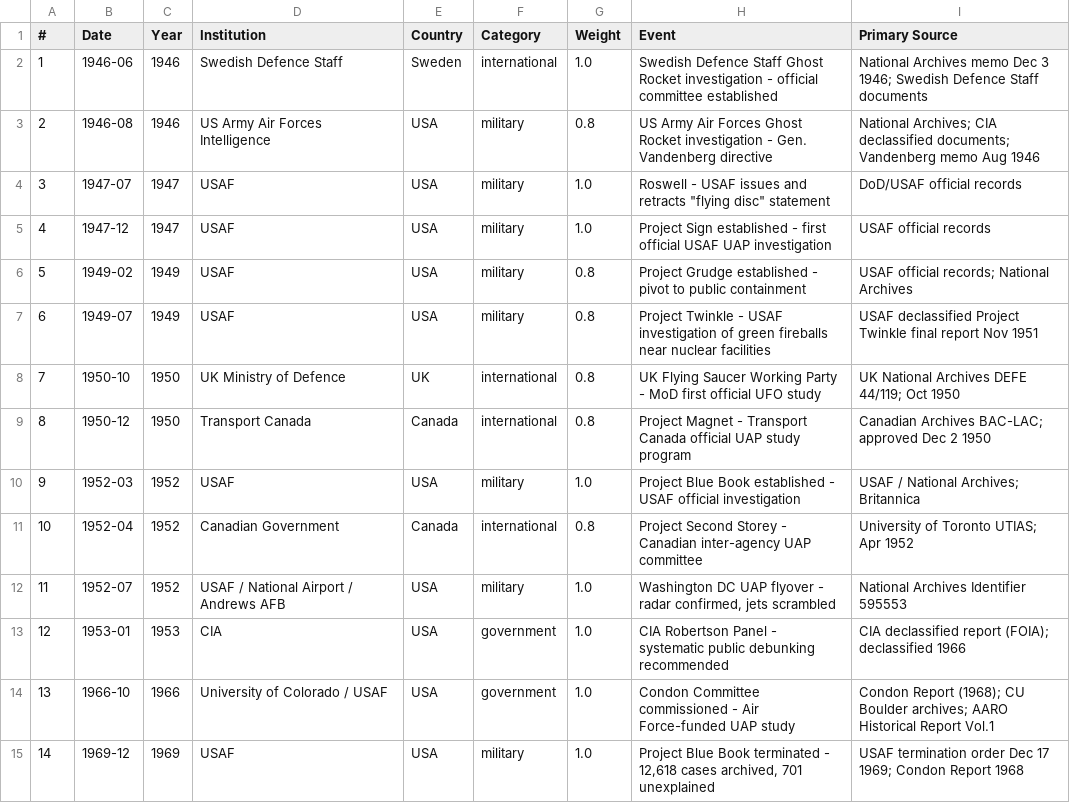
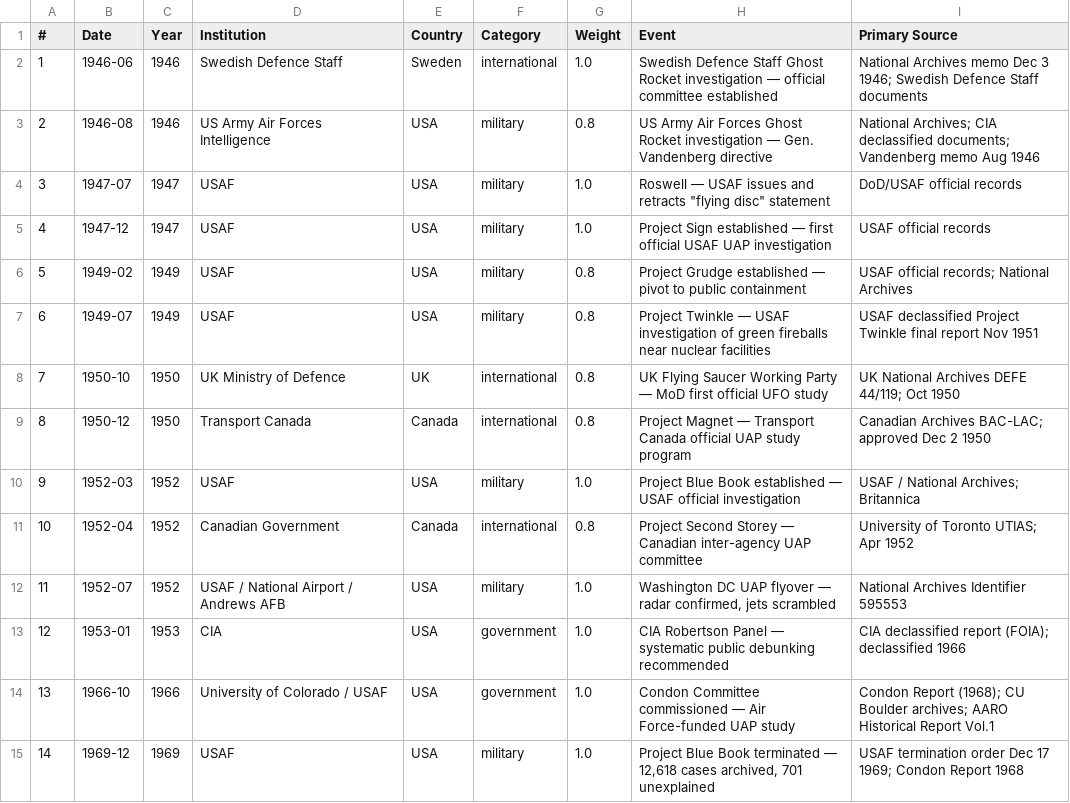
Before and after one commit to lbdgGit/DisclosureHub, a CSV file: disclosure-hub-starter/public/downloads/LBDG-DVI-Dataset.csv, drawn as a sheet; only a part is shown; the diff covers the shown part only.

Commit message:
data: synchronize 70 DVI events, exports and public metrics

```diff
--- a/disclosure-hub-starter/public/downloads/LBDG-DVI-Dataset.csv
+++ b/disclosure-hub-starter/public/downloads/LBDG-DVI-Dataset.csv
@@ -1,15 +1,15 @@
 #,Date,Year,Institution,Country,Category,Weight,Event,Primary Source
-1,1946-06,1946,Swedish Defence Staff,Sweden,international,1.0,Swedish Defence Staff Ghost Rocket investigation - official committee established,National Archives memo Dec 3 1946; Swedish Defence Staff documents
-2,1946-08,1946,US Army Air Forces Intelligence,USA,military,0.8,US Army Air Forces Ghost Rocket investigation - Gen. Vandenberg directive,National Archives; CIA declassified documents; Vandenberg memo Aug 1946
-3,1947-07,1947,USAF,USA,military,1.0,"Roswell - USAF issues and retracts ""flying disc"" statement",DoD/USAF official records
-4,1947-12,1947,USAF,USA,military,1.0,Project Sign established - first official USAF UAP investigation,USAF official records
-5,1949-02,1949,USAF,USA,military,0.8,Project Grudge established - pivot to public containment,USAF official records; National Archives
-6,1949-07,1949,USAF,USA,military,0.8,Project Twinkle - USAF investigation of green fireballs near nuclear facilities,USAF declassified Project Twinkle final report Nov 1951
-7,1950-10,1950,UK Ministry of Defence,UK,international,0.8,UK Flying Saucer Working Party - MoD first official UFO study,UK National Archives DEFE 44/119; Oct 1950
-8,1950-12,1950,Transport Canada,Canada,international,0.8,Project Magnet - Transport Canada official UAP study program,Canadian Archives BAC-LAC; approved Dec 2 1950
-9,1952-03,1952,USAF,USA,military,1.0,Project Blue Book established - USAF official investigation,USAF / National Archives; Britannica
-10,1952-04,1952,Canadian Government,Canada,international,0.8,Project Second Storey - Canadian inter-agency UAP committee,University of Toronto UTIAS; Apr 1952
-11,1952-07,1952,USAF / National Airport / Andrews AFB,USA,military,1.0,"Washington DC UAP flyover - radar confirmed, jets scrambled",National Archives Identifier 595553
-12,1953-01,1953,CIA,USA,government,1.0,CIA Robertson Panel - systematic public debunking recommended,CIA declassified report (FOIA); declassified 1966
-13,1966-10,1966,University of Colorado / USAF,USA,government,1.0,Condon Committee commissioned - Air Force-funded UAP study,Condon Report (1968); CU Boulder archives; AARO Historical Report Vol.1
-14,1969-12,1969,USAF,USA,military,1.0,"Project Blue Book terminated - 12,618 cases archived, 701 unexplained",USAF termination order Dec 17 1969; Condon Report 1968
+1,1946-06,1946,Swedish Defence Staff,Sweden,international,1.0,Swedish Defence Staff Ghost Rocket investigation — official committee established,National Archives memo Dec 3 1946; Swedish Defence Staff documents
+2,1946-08,1946,US Army Air Forces Intelligence,USA,military,0.8,US Army Air Forces Ghost Rocket investigation — Gen. Vandenberg directive,National Archives; CIA declassified documents; Vandenberg memo Aug 1946
+3,1947-07,1947,USAF,USA,military,1.0,"Roswell — USAF issues and retracts ""flying disc"" statement",DoD/USAF official records
+4,1947-12,1947,USAF,USA,military,1.0,Project Sign established — first official USAF UAP investigation,USAF official records
+5,1949-02,1949,USAF,USA,military,0.8,Project Grudge established — pivot to public containment,USAF official records; National Archives
+6,1949-07,1949,USAF,USA,military,0.8,Project Twinkle — USAF investigation of green fireballs near nuclear facilities,USAF declassified Project Twinkle final report Nov 1951
+7,1950-10,1950,UK Ministry of Defence,UK,international,0.8,UK Flying Saucer Working Party — MoD first official UFO study,UK National Archives DEFE 44/119; Oct 1950
+8,1950-12,1950,Transport Canada,Canada,international,0.8,Project Magnet — Transport Canada official UAP study program,Canadian Archives BAC-LAC; approved Dec 2 1950
+9,1952-03,1952,USAF,USA,military,1.0,Project Blue Book established — USAF official investigation,USAF / National Archives; Britannica
+10,1952-04,1952,Canadian Government,Canada,international,0.8,Project Second Storey — Canadian inter-agency UAP committee,University of Toronto UTIAS; Apr 1952
+11,1952-07,1952,USAF / National Airport / Andrews AFB,USA,military,1.0,"Washington DC UAP flyover — radar confirmed, jets scrambled",National Archives Identifier 595553
+12,1953-01,1953,CIA,USA,government,1.0,CIA Robertson Panel — systematic public debunking recommended,CIA declassified report (FOIA); declassified 1966
+13,1966-10,1966,University of Colorado / USAF,USA,government,1.0,Condon Committee commissioned — Air Force-funded UAP study,Condon Report (1968); CU Boulder archives; AARO Historical Report Vol.1
+14,1969-12,1969,USAF,USA,military,1.0,"Project Blue Book terminated — 12,618 cases archived, 701 unexplained",USAF termination order Dec 17 1969; Condon Report 1968
```
Also changed, not shown: 5 added rows and 41 edited cells elsewhere in this file, disclosure-hub-starter/public/downloads/LBDG-DVI-Dataset(1).csv, 7 other files.
